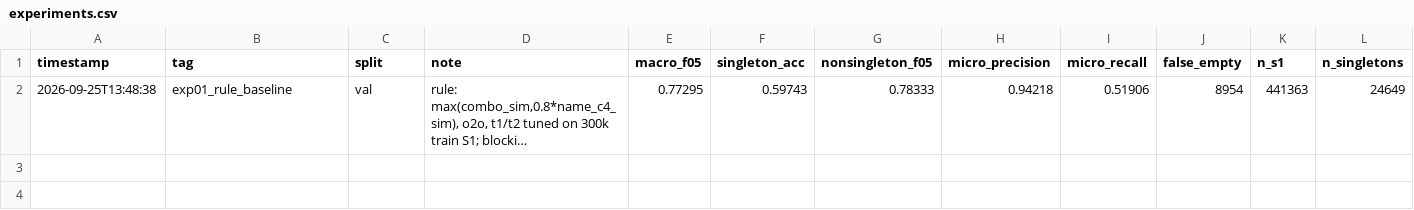
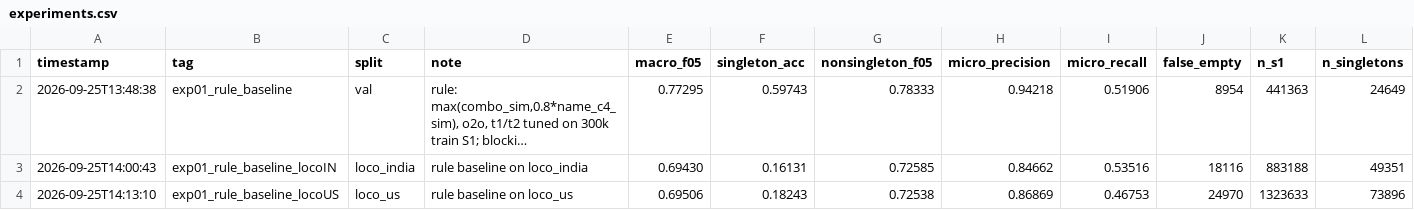
Before and after one commit to yash4428/Amazon_ml, a CSV file: experiments.csv, drawn as a sheet; only a part is shown; long unchanged cells end in …; rows hold the shown columns only; the diff names each change by its address in the sheet, - before the commit and + after, or states it on an @@ line.

```diff
--- a/experiments.csv
+++ b/experiments.csv
+row 3: 2026-09-25T14:00:43 | exp01_rule_baseline_locoIN | loco_india | rule baseline on loco_india | 0.69430 | 0.16131 | 0.72585 | 0.84662 | 0.53516 | 18116 | 883188 | 49351
+row 4: 2026-09-25T14:13:10 | exp01_rule_baseline_locoUS | loco_us | rule baseline on loco_us | 0.69506 | 0.18243 | 0.72538 | 0.86869 | 0.46753 | 24970 | 1323633 | 73896
```
Also changed, not shown: 8 other files.
